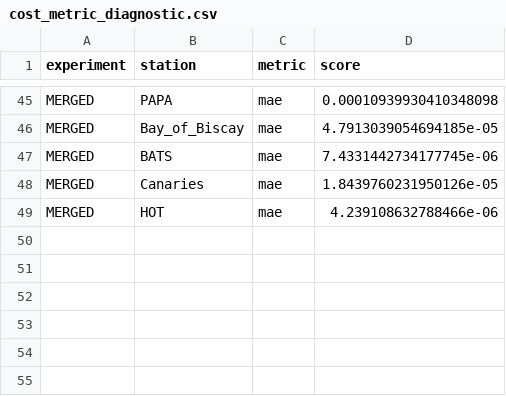
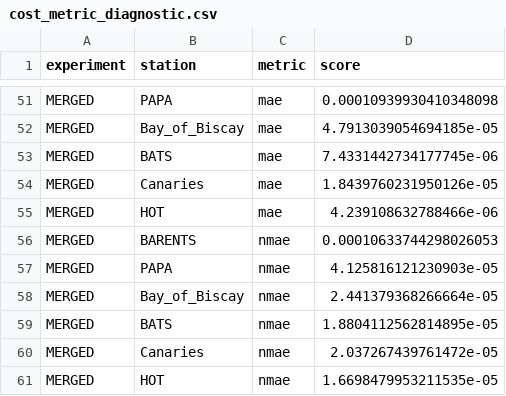
Before and after one commit to Ash12H/SeapoPym-v0.1-Reproducibility, a CSV file: products/cost_metric_diagnostic.csv, drawn as a sheet; only a part is shown, gaps mark what is left out; the diff covers the shown part only.

```diff
--- a/products/cost_metric_diagnostic.csv
+++ b/products/cost_metric_diagnostic.csv
@@ -49 +55,7 @@ MERGED,Canaries,mae,1.8439760231950126e-05
 MERGED,HOT,mae,4.239108632788466e-06
+MERGED,BARENTS,nmae,0.00010633744298026053
+MERGED,PAPA,nmae,4.125816121230903e-05
+MERGED,Bay_of_Biscay,nmae,2.441379368266664e-05
+MERGED,BATS,nmae,1.8804112562814895e-05
+MERGED,Canaries,nmae,2.037267439761472e-05
+MERGED,HOT,nmae,1.6698479953211535e-05
```
Also changed, not shown: 6 added rows and 8 edited cells elsewhere in this file, 12 other files.
